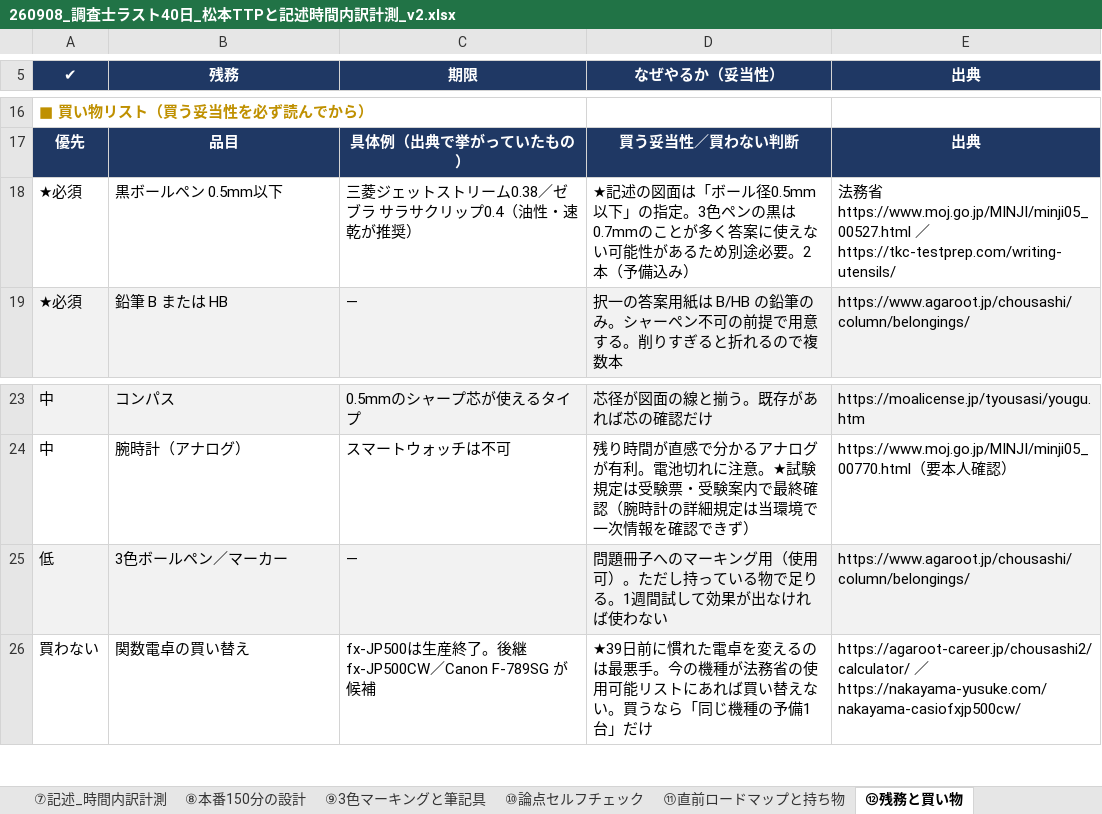
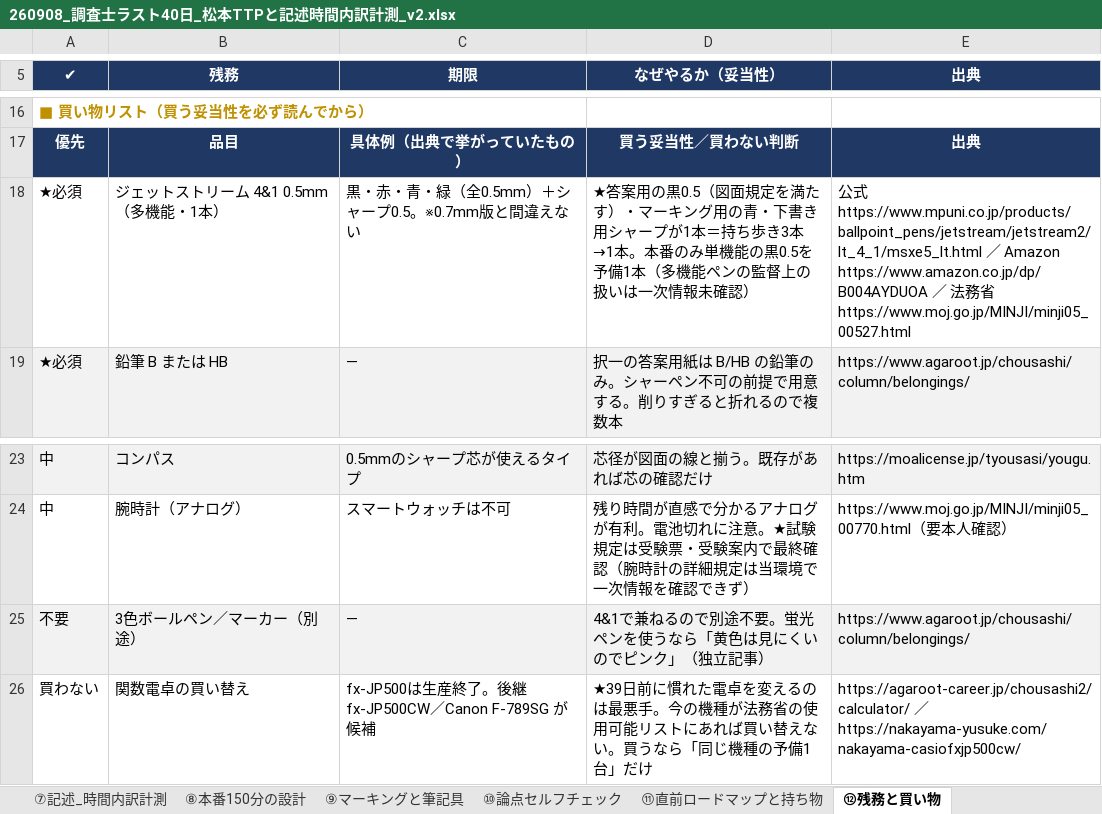
Before and after one commit to ec-seller-oss/khd_workspace, an Excel workbook: 260908_調査士ラスト40日_松本TTPと記述時間内訳計測_v2.xlsx, sheet ⑫残務と買い物, drawn as a sheet; only a part is shown, gaps mark what is left out; values as stored, in another font and other column widths than the file's, no borders; removed rows and columns are numbered as before the commit, all else as after; the diff names each change by its address in the sheet, - before the commit and + after, or states it on an @@ line.

```diff
--- a/260908_調査士ラスト40日_松本TTPと記述時間内訳計測_v2.xlsx (sheet ⑫残務と買い物)
+++ b/260908_調査士ラスト40日_松本TTPと記述時間内訳計測_v2.xlsx (sheet ⑫残務と買い物)
-sheet tab: ⑨3色マーキングと筆記具
+sheet tab: ⑨マーキングと筆記具
-row 18: ★必須 | 黒ボールペン 0.5mm以下 | 三菱ジェットストリーム0.38／ゼブラ サラサクリップ0.4（油性・速乾が推奨） | ★記述の図面は「ボール径0.5mm以下」の指定。3色ペンの黒は0.7mmのことが多く答案に使えない可能性があるため別途必要。2本（予備込み） | 法務省 https://www.moj.go.jp/MINJI/minji05_00527.html ／ https://tkc-testprep.com/writing-utensils/
+row 18: ★必須 | ジェットストリーム 4&1 0.5mm（多機能・1本） | 黒・赤・青・緑（全0.5mm）＋シャープ0.5。※0.7mm版と間違えない | ★答案用の黒0.5（図面規定を満たす）・マーキング用の青・下書き用シャープが1本＝持ち歩き3本→1本。本番のみ単機能の黒0.5を予備1本（多機能ペンの監督上の扱いは一次情報未確認） | 公式 https://www.mpuni.co.jp/products/ballpoint_pens/jetstream/jetstream2/lt_4_1/msxe5_lt.html ／ Amazon https://www.amazon.co.jp/dp/B004AYDUOA ／ 法務省 https://www.moj.go.jp/MINJI/minji05_00527.html
-A25 (✔): 低
+A25 (✔): 不要
-B25 (残務): 3色ボールペン／マーカー
+B25 (残務): 3色ボールペン／マーカー（別途）
-D25 (なぜやるか（妥当性）): 問題冊子へのマーキング用（使用可）。ただし持っている物で足りる。1週間試して効果が出なければ使わない
+D25 (なぜやるか（妥当性）): 4&1で兼ねるので別途不要。蛍光ペンを使うなら「黄色は見にくいのでピンク」（独立記事）
```
Also changed, not shown: sheet ⑨マーキングと筆記具, 1 other file.
